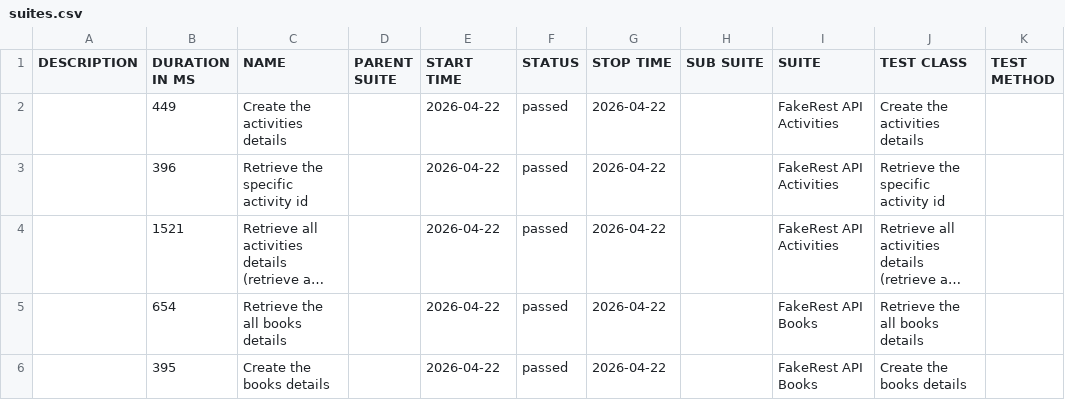
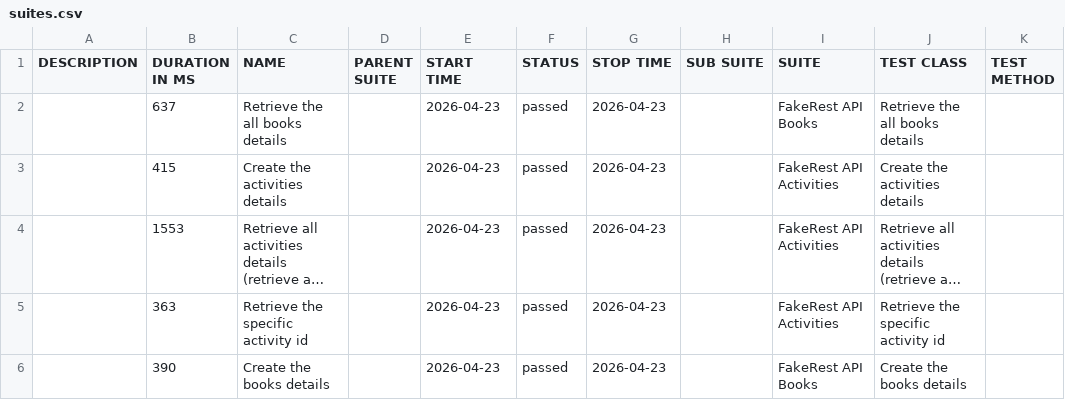
Before and after one commit to BalajiRamudu/API_Testing_Practice, a CSV file: data/suites.csv, drawn as a sheet; long unchanged cells end in …; removed rows and columns are numbered as before the commit, all else as after; the diff names each change by its address in the sheet, - before the commit and + after, or states it on an @@ line.

```diff
--- a/data/suites.csv
+++ b/data/suites.csv
+row 2:  | 637 | Retrieve the all books details |  | 2026-04-23 | passed | 2026-04-23 |  | FakeRest API Books | Retrieve the all books details
-B3 (DURATION IN MS): 449
+B3 (DURATION IN MS): 415
-E3 (START TIME): 2026-04-22
+E3 (START TIME): 2026-04-23
-G3 (STOP TIME): 2026-04-22
+G3 (STOP TIME): 2026-04-23
-row 3:  | 396 | Retrieve the specific activity id |  | 2026-04-22 | passed | 2026-04-22 |  | FakeRest API Activities | Retrieve the specific activity id
-B4 (DURATION IN MS): 1521
+B4 (DURATION IN MS): 1553
-E4 (START TIME): 2026-04-22
+E4 (START TIME): 2026-04-23
-G4 (STOP TIME): 2026-04-22
+G4 (STOP TIME): 2026-04-23
-row 5:  | 654 | Retrieve the all books details |  | 2026-04-22 | passed | 2026-04-22 |  | FakeRest API Books | Retrieve the all books details
+row 5:  | 363 | Retrieve the specific activity id |  | 2026-04-23 | passed | 2026-04-23 |  | FakeRest API Activities | Retrieve the specific activity id
-B6 (DURATION IN MS): 395
+B6 (DURATION IN MS): 390
-E6 (START TIME): 2026-04-22
+E6 (START TIME): 2026-04-23
-G6 (STOP TIME): 2026-04-22
+G6 (STOP TIME): 2026-04-23
```
Also changed, not shown: data/behaviors.csv, 24 other files.
